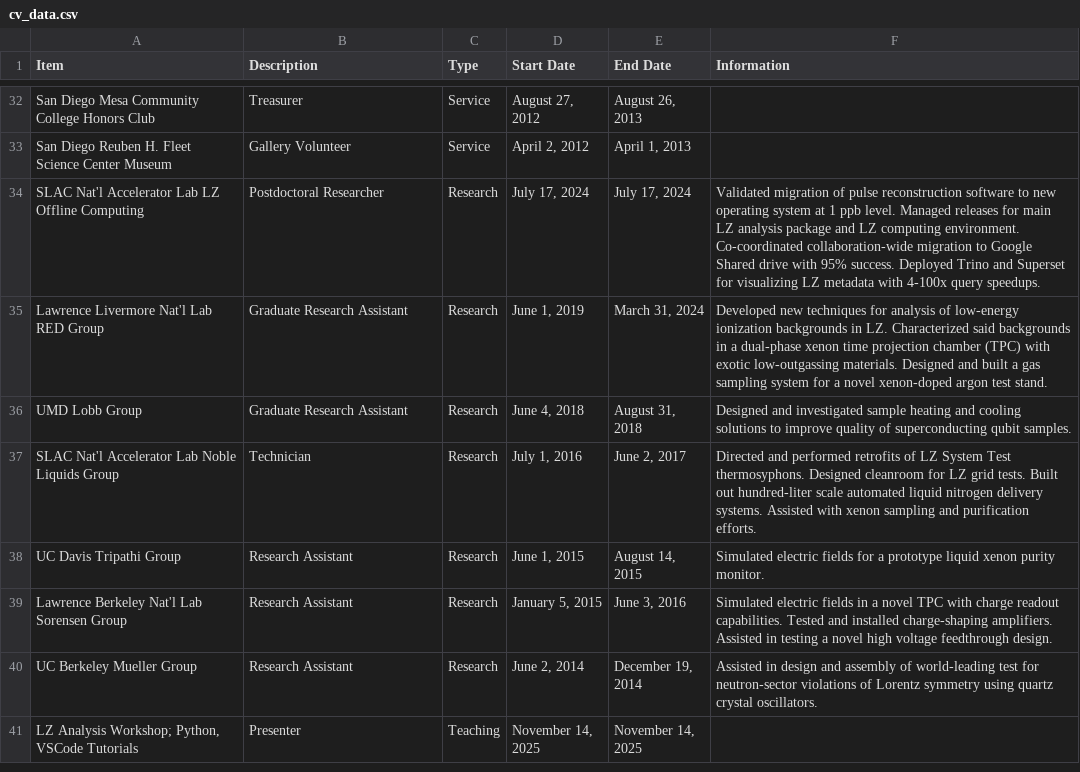
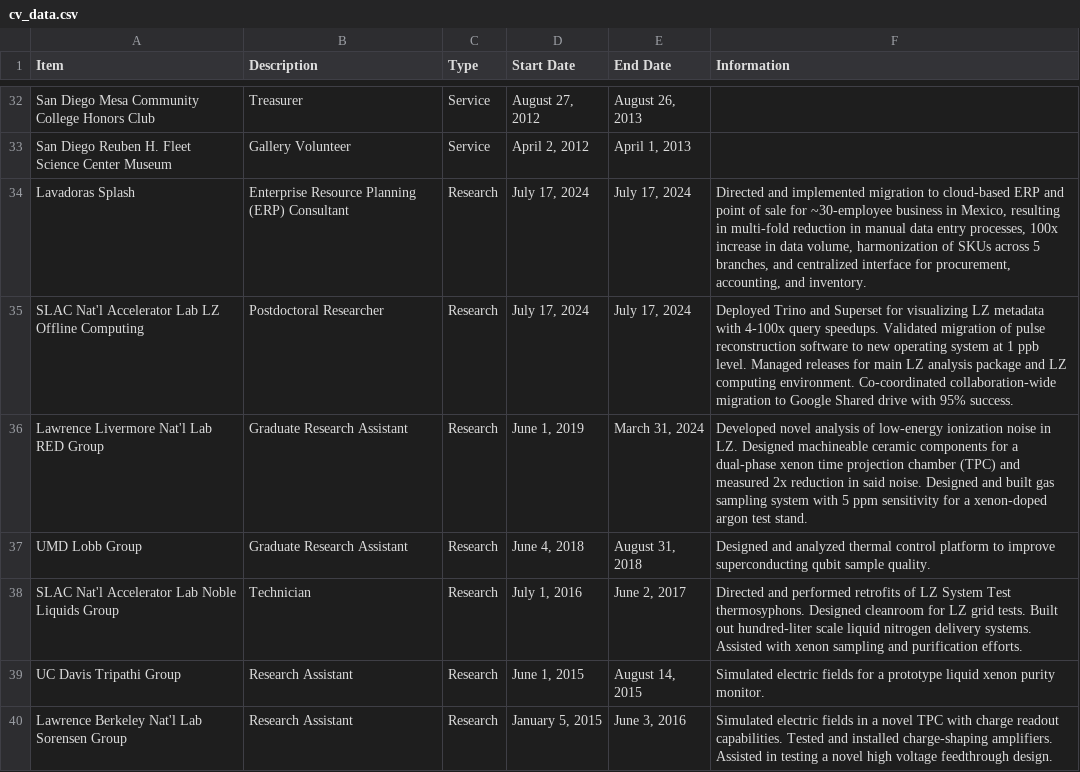
Before and after one commit to e-miz/e-miz.github.io, a CSV file: cv/cv_data.csv, drawn as a sheet; only a part is shown, gaps mark what is left out; the shorter side is filled out with more unchanged rows.

Commit message:
edit work descriptions and add erp work

```diff
--- a/cv/cv_data.csv
+++ b/cv/cv_data.csv
@@ -33,6 +33,7 @@ San Diego Mesa Community College Honors Club,Treasurer,Service,"August 27, 2012"
 San Diego Reuben H. Fleet Science Center Museum,Gallery Volunteer,Service,"April 2, 2012","April 1, 2013",
-SLAC Nat'l Accelerator Lab LZ Offline Computing,Postdoctoral Researcher,Research,"July 17, 2024","July 17, 2024","Validated migration of pulse reconstruction software to new operating system at 1 ppb level. Managed releases for main LZ analysis package and LZ computing environment. Co-coordinated collaboration-wide migration to Google Shared drive with 95% success. Deployed Trino and Superset for visualizing LZ metadata with 4-100x query speedups."
-Lawrence Livermore Nat'l Lab RED Group,Graduate Research Assistant,Research,"June 1, 2019","March 31, 2024","Developed new techniques for analysis of low-energy ionization backgrounds in LZ. Characterized said backgrounds in a dual-phase xenon time projection chamber (TPC) with exotic low-outgassing materials. Designed and built a gas sampling system for a novel xenon-doped argon test stand."
-UMD Lobb Group,Graduate Research Assistant,Research,"June 4, 2018","August 31, 2018","Designed and investigated sample heating and cooling solutions to improve quality of superconducting qubit samples."
-SLAC Nat'l Accelerator Lab Noble Liquids Group,Technician,Research,"July 1, 2016","June 2, 2017","Directed and performed retrofits of LZ System Test thermosyphons. Designed cleanroom for LZ grid tests. Built out hundred-liter scale automated liquid nitrogen delivery systems. Assisted with xenon sampling and purification efforts."
+Lavadoras Splash,Enterprise Resource Planning (ERP) Consultant,Research,"July 17, 2024","July 17, 2024","Directed and implemented migration to cloud-based ERP and point of sale for ~30-employee business in Mexico, resulting in multi-fold reduction in manual data entry processes, 100x increase in data volume, harmonization of SKUs across 5 branches, and centralized interface for procurement, accounting, and inventory."
+SLAC Nat'l Accelerator Lab LZ Offline Computing,Postdoctoral Researcher,Research,"July 17, 2024","July 17, 2024","Deployed Trino and Superset for visualizing LZ metadata with 4-100x query speedups. Validated migration of pulse reconstruction software to new operating system at 1 ppb level. Managed releases for main LZ analysis package and LZ computing environment. Co-coordinated collaboration-wide migration to Google Shared drive with 95% success."
+Lawrence Livermore Nat'l Lab RED Group,Graduate Research Assistant,Research,"June 1, 2019","March 31, 2024","Developed novel analysis of low-energy ionization noise in LZ. Designed machineable ceramic components for a dual-phase xenon time projection chamber (TPC) and measured 2x reduction in said noise. Designed and built gas sampling system with 5 ppm sensitivity for a xenon-doped argon test stand."
+UMD Lobb Group,Graduate Research Assistant,Research,"June 4, 2018","August 31, 2018","Designed and analyzed thermal control platform to improve superconducting qubit sample quality."
+SLAC Nat'l Accelerator Lab Noble Liquids Group,Technician,Research,"July 1, 2016","June 2, 2017","Directed and performed retrofits of LZ System Test thermosyphons. Designed cleanroom for LZ grid tests. Built out hundred-liter scale liquid nitrogen delivery systems. Assisted with xenon sampling and purification efforts."
 UC Davis Tripathi Group,Research Assistant,Research,"June 1, 2015","August 14, 2015","Simulated electric fields for a prototype liquid xenon purity monitor."
```
